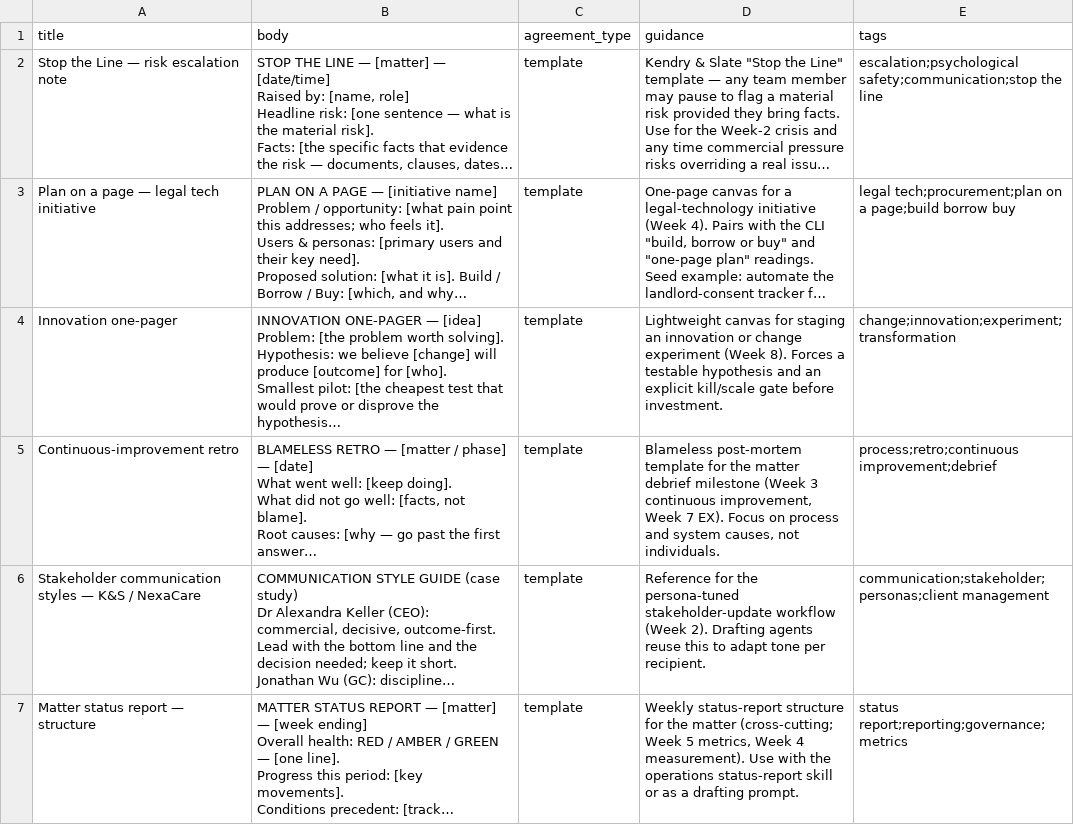
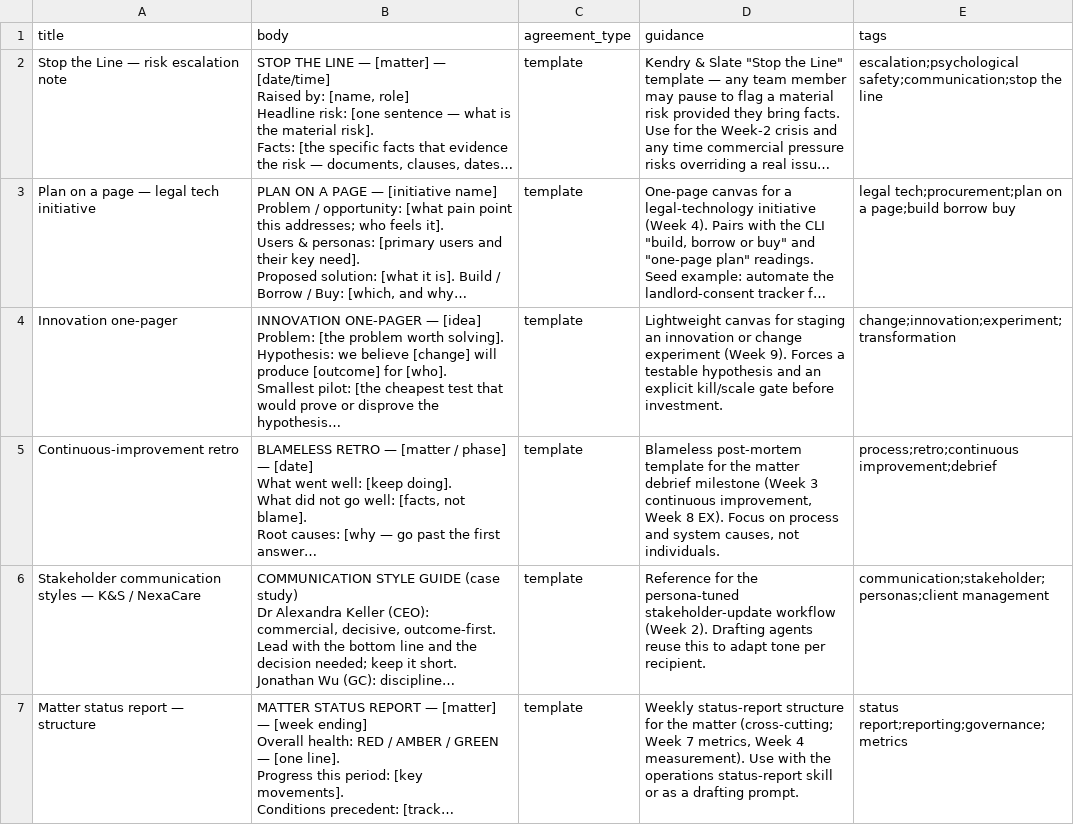
Before and after one commit to pdombkins/mikeOSS_Australia, a CSV file: docs/teaching/nexacare-whitegum/seed/clauses_lpm_templates.csv, drawn as a sheet; long unchanged cells end in …; the diff names each change by its address in the sheet, - before the commit and + after, or states it on an @@ line.

```diff
--- a/docs/teaching/nexacare-whitegum/seed/clauses_lpm_templates.csv
+++ b/docs/teaching/nexacare-whitegum/seed/clauses_lpm_templates.csv
-D4 (guidance): …experiment (Week 8). Forces a…
+D4 (guidance): …experiment (Week 9). Forces a…
-D5 (guidance): …improvement, Week 7 EX). Focus…
+D5 (guidance): …improvement, Week 8 EX). Focus…
-D7 (guidance): …(cross-cutting; Week 5 metrics, Week…
+D7 (guidance): …(cross-cutting; Week 7 metrics, Week…
```
Also changed, not shown: docs/teaching/nexacare-whitegum/seed/clauses_cx_ex_templates.csv, 9 other files.
